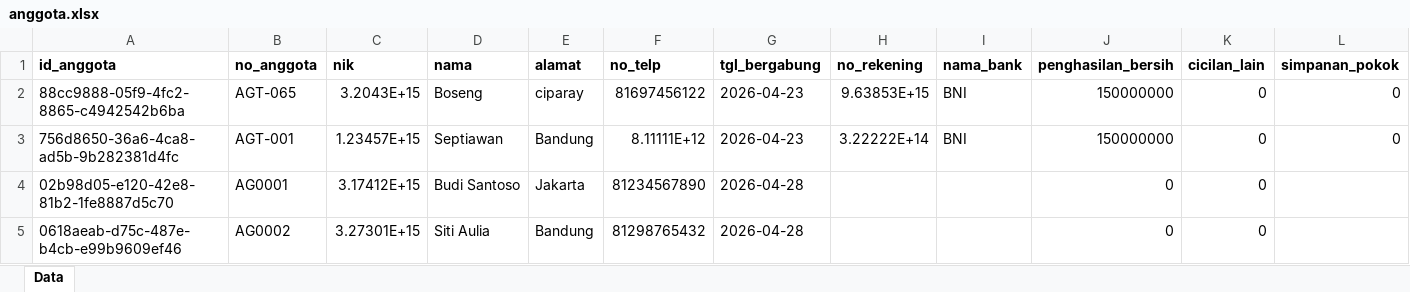
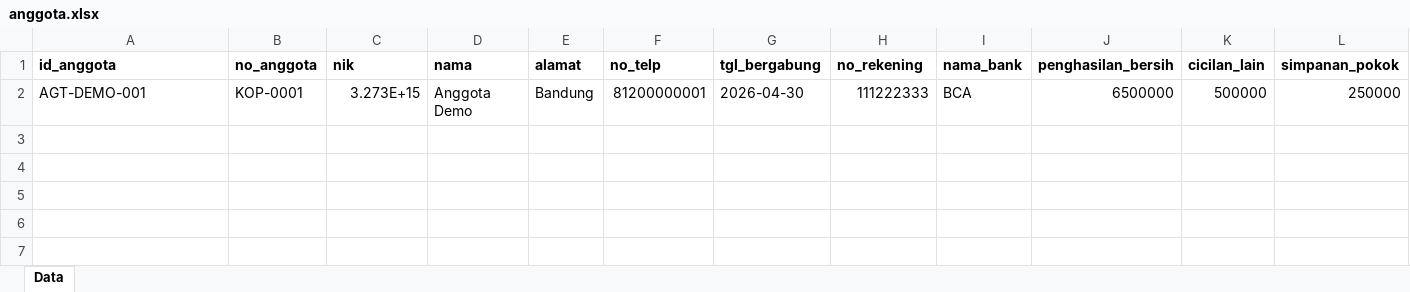
Before and after one commit to RAFLYBOSENG/Koperasi-PKL-, an Excel workbook: data/anggota.xlsx, sheet Data, drawn as a sheet; values as stored, in another font and other column widths than the file's, no borders; removed rows and columns are numbered as before the commit, all else as after; the diff names each change by its address in the sheet, - before the commit and + after, or states it on an @@ line.

```diff
--- a/data/anggota.xlsx (sheet Data)
+++ b/data/anggota.xlsx (sheet Data)
-row 2: 88cc9888-05f9-4fc2-8865-c4942542b6ba | AGT-065 | 3.2043E+15 | Boseng | ciparay | 81697456122 | 2026-04-23 | 9.63853E+15 | BNI | 150000000 | 0 | 0
-row 3: 756d8650-36a6-4ca8-ad5b-9b282381d4fc | AGT-001 | 1.23457E+15 | Septiawan | Bandung | 8.11111E+12 | 2026-04-23 | 3.22222E+14 | BNI | 150000000 | 0 | 0
-row 4: 02b98d05-e120-42e8-81b2-1fe8887d5c70 | AG0001 | 3.17412E+15 | Budi Santoso | Jakarta | 81234567890 | 2026-04-28 |  |  | 0 | 0
-row 5: 0618aeab-d75c-487e-b4cb-e99b9609ef46 | AG0002 | 3.27301E+15 | Siti Aulia | Bandung | 81298765432 | 2026-04-28 |  |  | 0 | 0
+row 2: AGT-DEMO-001 | KOP-0001 | 3.273E+15 | Anggota Demo | Bandung | 81200000001 | 2026-04-30 | 111222333 | BCA | 6500000 | 500000 | 250000
```
Also changed, not shown: data/import_log.xlsx, data/pinjaman.xlsx, 32 other files.
